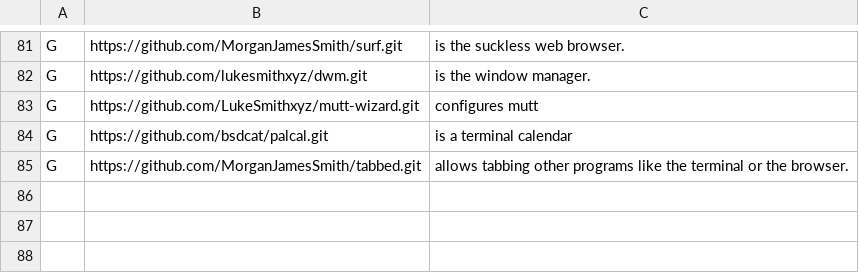
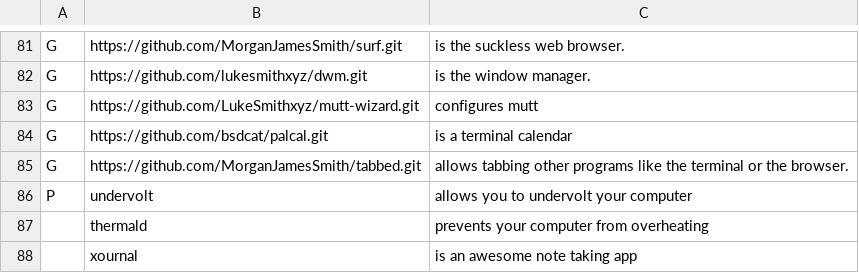
Before and after one commit to MorganJamesSmith/dotfiles, a CSV file: .config/progs.csv, drawn as a sheet; only a part is shown, gaps mark what is left out.

Commit message:
Added undervolting service, updated vimrc, added acpi handler script

```diff
--- a/.config/progs.csv
+++ b/.config/progs.csv
@@ -85 +85,4 @@ G,https://github.com/bsdcat/palcal.git,"is a terminal calendar"
 G,https://github.com/MorganJamesSmith/tabbed.git,"allows tabbing other programs like the terminal or the browser."
+P,undervolt,"allows you to undervolt your computer"
+,thermald,"prevents your computer from overheating"
+,xournal,"is an awesome note taking app"
```
Also changed, not shown: 5 other files.
